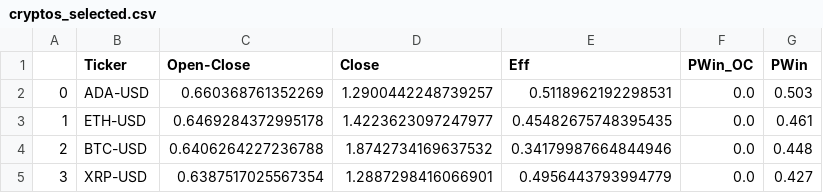
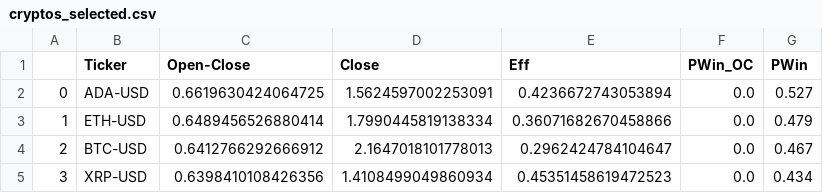
Before and after one commit to MarkovMarkowitz/MarkovMarkowitzV2, a CSV file: XLS-CSV/cryptos_selected.csv, drawn as a sheet.

```diff
--- a/XLS-CSV/cryptos_selected.csv
+++ b/XLS-CSV/cryptos_selected.csv
@@ -1,5 +1,5 @@
 ,Ticker,Open-Close,Close,Eff,PWin_OC,PWin
-0,ADA-USD,0.660368761352269,1.2900442248739257,0.5118962192298531,0.0,0.503
-1,ETH-USD,0.6469284372995178,1.4223623097247977,0.45482675748395435,0.0,0.461
-2,BTC-USD,0.6406264227236788,1.8742734169637532,0.34179987664844946,0.0,0.448
-3,XRP-USD,0.6387517025567354,1.2887298416066901,0.4956443793994779,0.0,0.427
+0,ADA-USD,0.6619630424064725,1.5624597002253091,0.4236672743053894,0.0,0.527
+1,ETH-USD,0.6489456526880414,1.7990445819138334,0.36071682670458866,0.0,0.479
+2,BTC-USD,0.6412766292666912,2.1647018101778013,0.2962424784104647,0.0,0.467
+3,XRP-USD,0.6398410108426356,1.4108499049860934,0.45351458619472523,0.0,0.434
```
Also changed, not shown: XLS-CSV/bist30_selected.csv, XLS-CSV/dow30_selected.csv, 1 other file.
